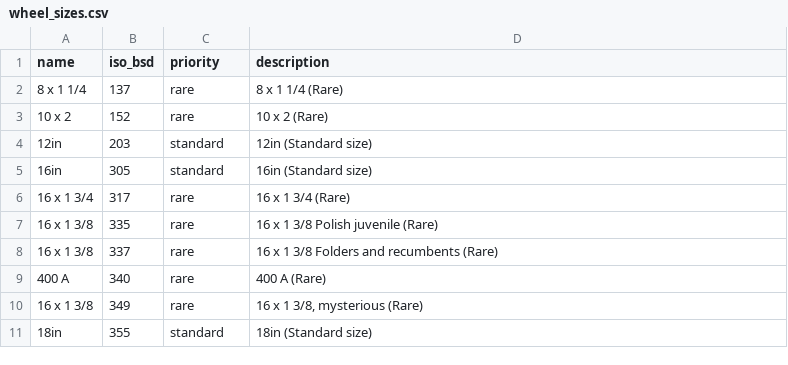
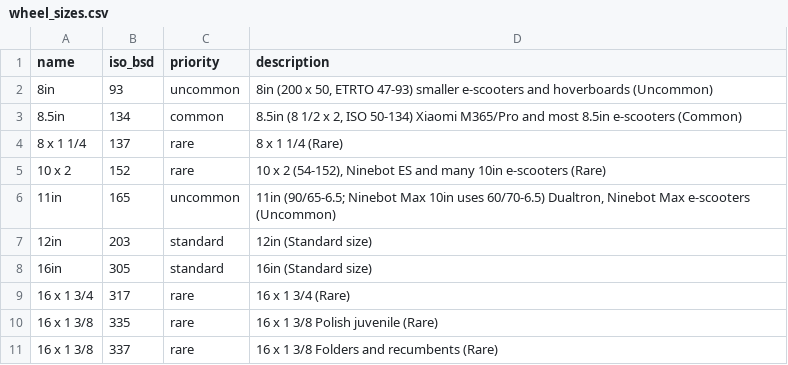
Before and after one commit to bikeindex/bike_data, a CSV file: data/wheel_sizes.csv, drawn as a sheet; only a part is shown; the shorter side is filled out with more unchanged rows.

```diff
--- a/data/wheel_sizes.csv
+++ b/data/wheel_sizes.csv
@@ -1,4 +1,7 @@
 name,iso_bsd,priority,description
+8in,93,uncommon,"8in (200 x 50, ETRTO 47-93) smaller e-scooters and hoverboards (Uncommon)"
+8.5in,134,common,"8.5in (8 1/2 x 2, ISO 50-134) Xiaomi M365/Pro and most 8.5in e-scooters (Common)"
 8 x 1 1/4,137,rare,8 x 1 1/4 (Rare)
-10 x 2,152,rare,10 x 2 (Rare)
+10 x 2,152,rare,"10 x 2 (54-152), Ninebot ES and many 10in e-scooters (Rare)"
+11in,165,uncommon,"11in (90/65-6.5; Ninebot Max 10in uses 60/70-6.5) Dualtron, Ninebot Max e-scooters (Uncommon)"
 12in,203,standard,12in (Standard size)
```
